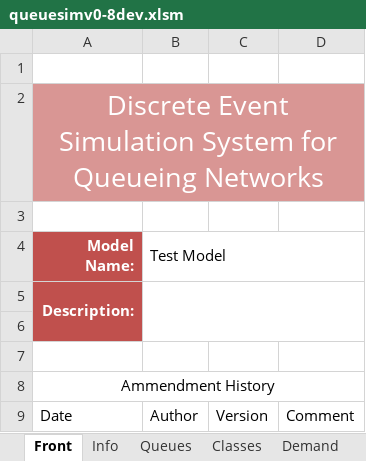
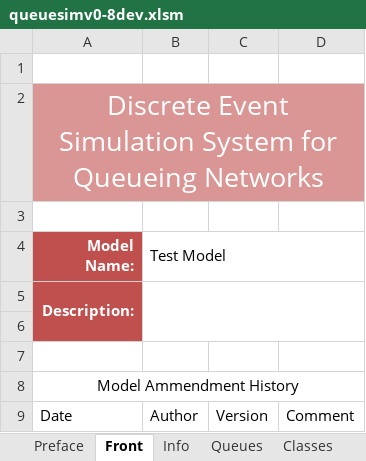
Before and after one commit to kwatkins973/Excelsim, an Excel workbook: queuesimv0-8dev.xlsm, sheet Front, drawn as a sheet; values as stored, in another font and other column widths than the file's, no borders; table styles not drawn; the diff names each change by its address in the sheet, - before the commit and + after, or states it on an @@ line.

```diff
--- a/queuesimv0-8dev.xlsm (sheet Front)
+++ b/queuesimv0-8dev.xlsm (sheet Front)
+sheet tab: Preface
-A8 (Model Name:): Ammendment History
+A8 (Model Name:): Model Ammendment History
```
Also changed, not shown: other sheet tabs.
